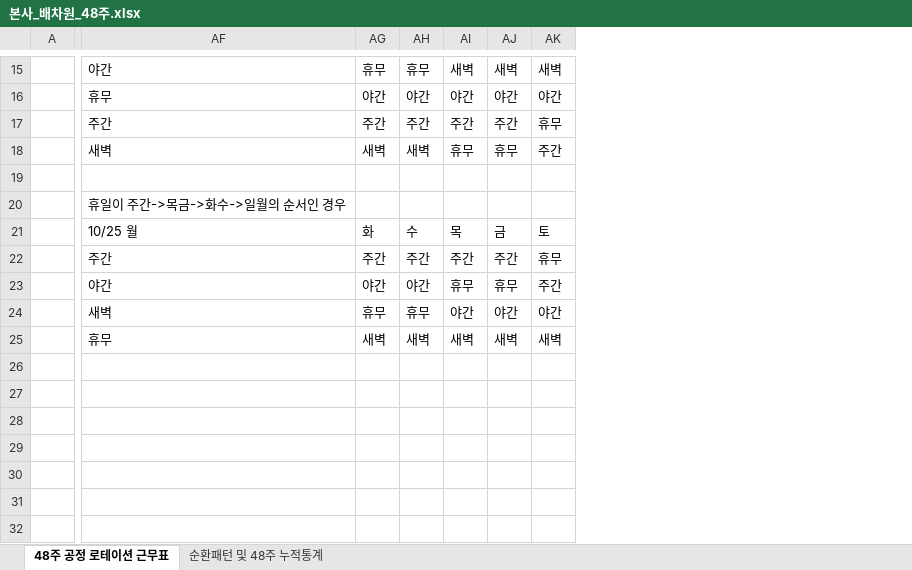
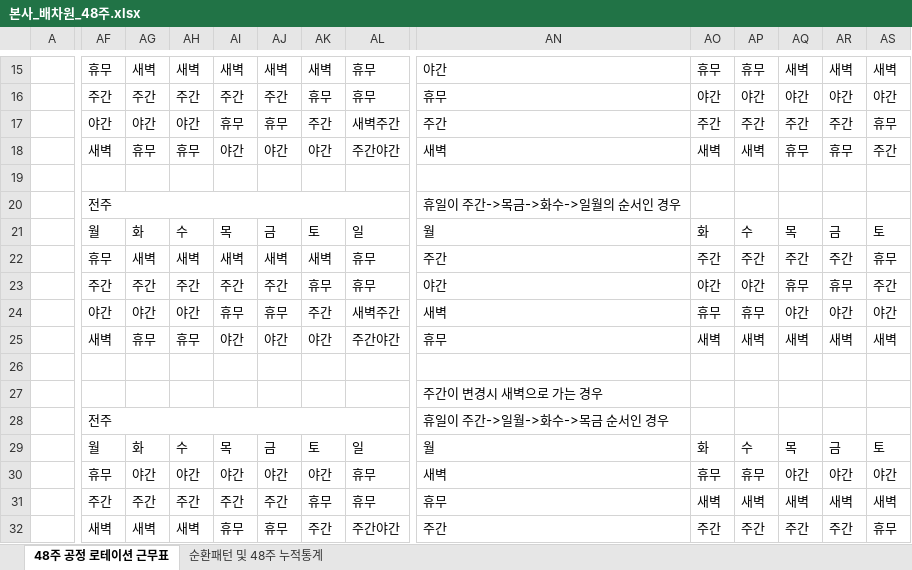
Before and after one commit to woenho-daum/newsetc2, an Excel workbook: 배차작업/근무조편성/본사_배차원_48주.xlsx, sheet 48주 공정 로테이션 근무표, drawn as a sheet; only a part is shown, gaps mark what is left out; values as stored, in another font and other column widths than the file's, no cell formats; addresses are those after the commit; the diff covers the shown part only; the diff names each change by its address in the sheet, - before the commit and + after, or states it on an @@ line.

```diff
--- a/배차작업/근무조편성/본사_배차원_48주.xlsx (sheet 48주 공정 로테이션 근무표)
+++ b/배차작업/근무조편성/본사_배차원_48주.xlsx (sheet 48주 공정 로테이션 근무표)
+column AF, rows 15-32: 휴무 | 주간 | 야간 | 새벽 |  | 전주 | 월 | 휴무 | 주간 | 야간 | 새벽 |  |  | 전주 | 월 | 휴무 | 주간 | 새벽
+column AG, rows 15-32: 새벽 | 주간 | 야간 | 휴무 |  |  | 화 | 새벽 | 주간 | 야간 | 휴무 |  |  |  | 화 | 야간 | 주간 | 새벽
+column AH, rows 15-32: 새벽 | 주간 | 야간 | 휴무 |  |  | 수 | 새벽 | 주간 | 야간 | 휴무 |  |  |  | 수 | 야간 | 주간 | 새벽
+column AI, rows 15-32: 새벽 | 주간 | 휴무 | 야간 |  |  | 목 | 새벽 | 주간 | 휴무 | 야간 |  |  |  | 목 | 야간 | 주간 | 휴무
+column AJ, rows 15-32: 새벽 | 주간 | 휴무 | 야간 |  |  | 금 | 새벽 | 주간 | 휴무 | 야간 |  |  |  | 금 | 야간 | 주간 | 휴무
+column AK, rows 15-32: 새벽 | 휴무 | 주간 | 야간 |  |  | 토 | 새벽 | 휴무 | 주간 | 야간 |  |  |  | 토 | 야간 | 휴무 | 주간
+column AL, rows 15-32: 휴무 | 휴무 | 새벽주간 | 주간야간 |  |  | 일 | 휴무 | 휴무 | 새벽주간 | 주간야간 |  |  |  | 일 | 휴무 | 휴무 | 주간야간
-AN21: 10/25 월
+AN21: 월
-AN27: (empty)
+AN27: 주간이 변경시 새벽으로 가는 경우
-AN28: (empty)
+AN28: 휴일이 주간->일월->화수->목금 순서인 경우
-AN29: (empty)
+AN29: 월
-AO29: (empty)
+AO29: 화
-AP29: (empty)
+AP29: 수
-AQ29: (empty)
+AQ29: 목
-AR29: (empty)
+AR29: 금
-AS29: (empty)
+AS29: 토
-AN30: (empty)
+AN30: 새벽
-AO30: (empty)
+AO30: 휴무
-AP30: (empty)
+AP30: 휴무
-AQ30: (empty)
+AQ30: 야간
-AR30: (empty)
+AR30: 야간
-AS30: (empty)
+AS30: 야간
-AN31: (empty)
+AN31: 휴무
-AO31: (empty)
+AO31: 새벽
-AP31: (empty)
+AP31: 새벽
-AQ31: (empty)
+AQ31: 새벽
-AR31: (empty)
+AR31: 새벽
-AS31: (empty)
+AS31: 새벽
-AN32: (empty)
+AN32: 주간
-AO32: (empty)
+AO32: 주간
-AP32: (empty)
+AP32: 주간
-AQ32: (empty)
+AQ32: 주간
-AR32: (empty)
+AR32: 주간
-AS32: (empty)
+AS32: 휴무
```
Also changed, not shown: 1 added column and 57 edited cells elsewhere in this sheet, cell formats.
